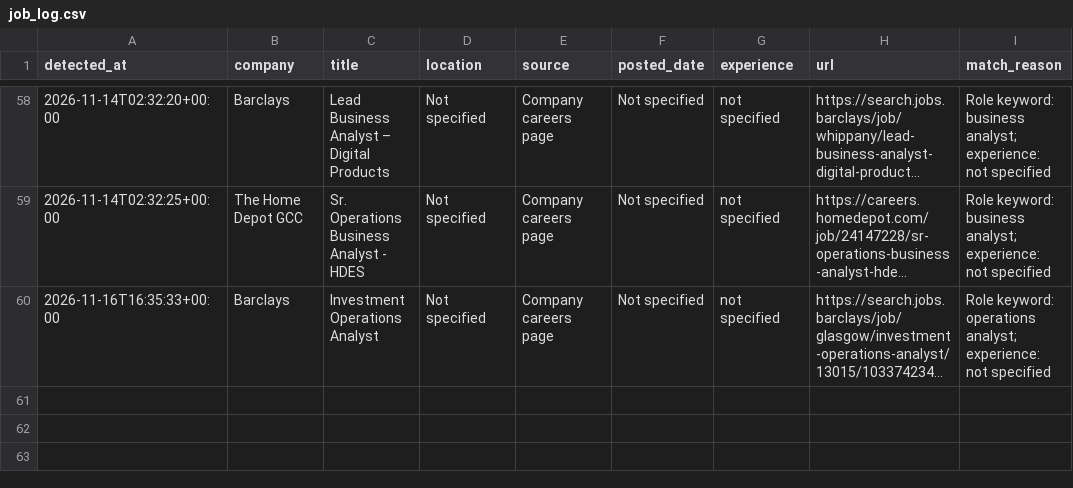
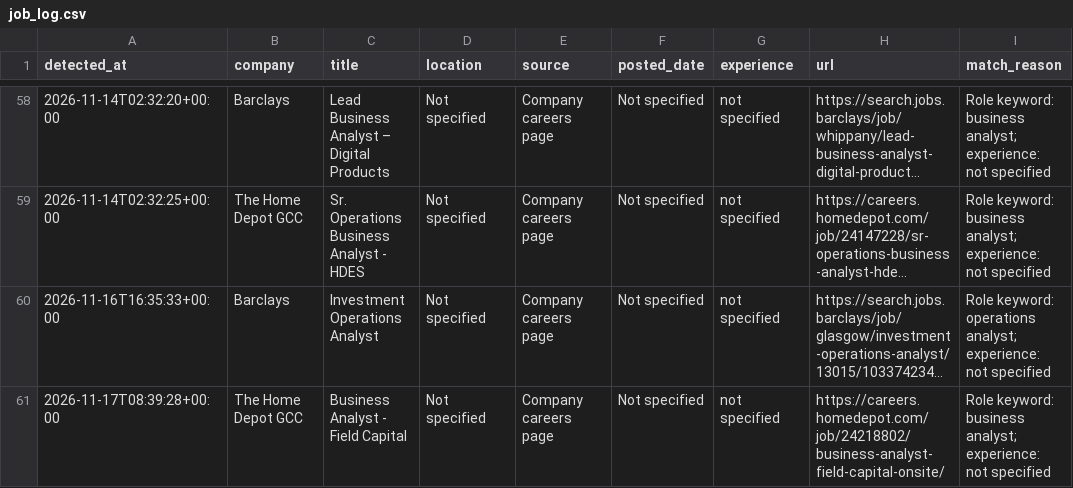
Before and after one commit to ruturaj1265/my-job-alerts, a CSV file: job_log.csv, drawn as a sheet; only a part is shown, gaps mark what is left out; long unchanged cells end in …; the diff names each change by its address in the sheet, - before the commit and + after, or states it on an @@ line.

```diff
--- a/job_log.csv
+++ b/job_log.csv
+row 61: 2026-11-17T08:39:28+00:00 | The Home Depot GCC | Business Analyst - Field Capital | Not specified | Company careers page | Not specified | not specified | https://careers.homedepot.com/job/24218802/business-analyst-field-capital-onsite/ | Role keyword: business analyst; experience: not specified
```
Also changed, not shown: 1 other file.
